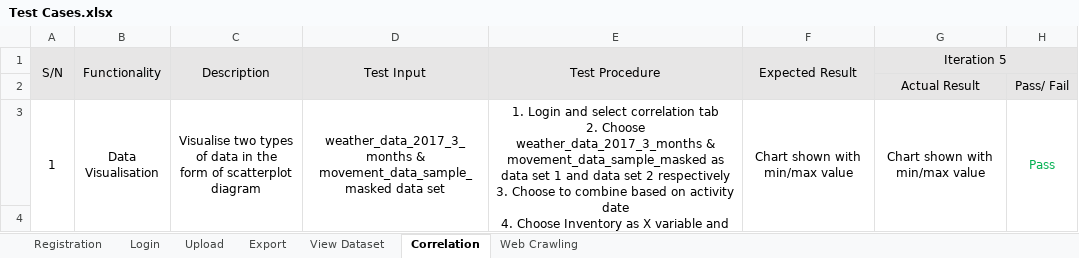
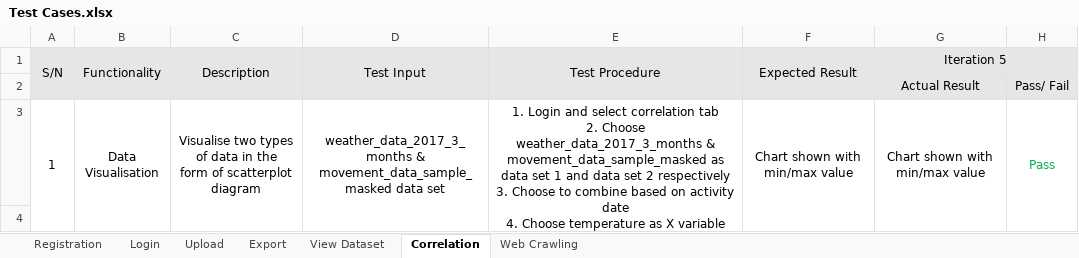
Before and after one commit to Andyayk/Beyond-Ideas, an Excel workbook: Test Cases/Test Cases.xlsx, sheet Correlation, drawn as a sheet; only a part is shown; values as stored, in another font and other column widths than the file's, no borders; the diff covers the shown part only; the diff names each change by its address in the sheet, - before the commit and + after, or states it on an @@ line.

Commit message:
Updated test case

```diff
--- a/Test Cases/Test Cases.xlsx (sheet Correlation)
+++ b/Test Cases/Test Cases.xlsx (sheet Correlation)
-E3 (Test Procedure): …4. Choose Inventory as X…
+E3 (Test Procedure): …4. Choose temperature as X…
```
Also changed, not shown: 8 edited cells and merged cells elsewhere in this sheet, sheet Web Crawling, sheet View Dataset.
